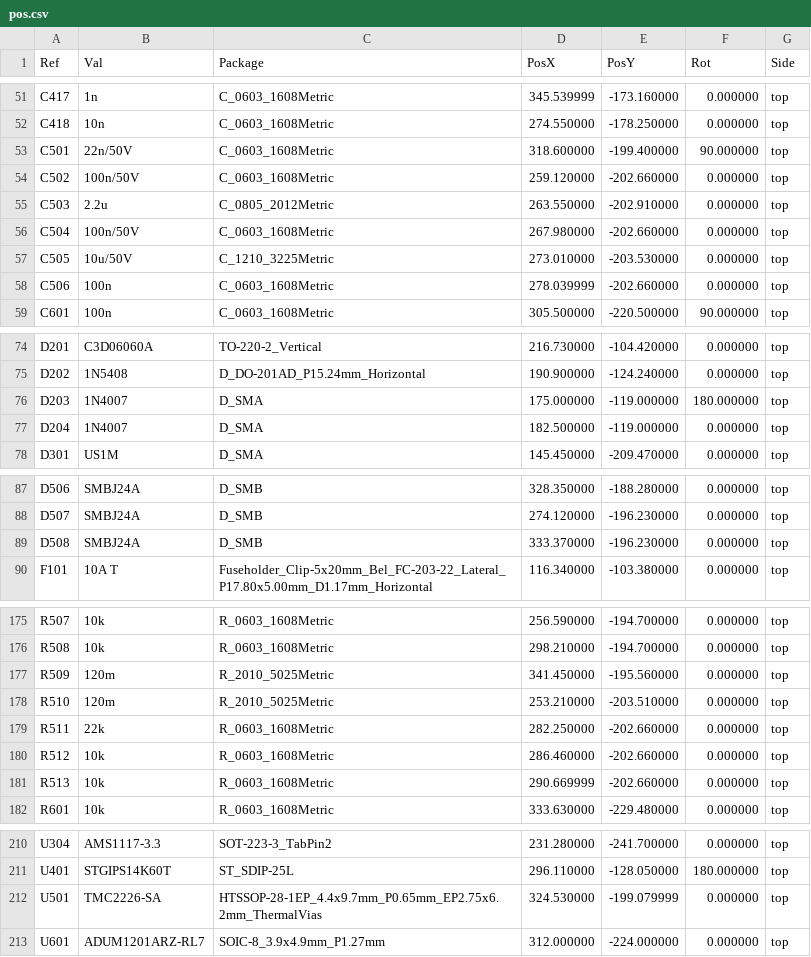
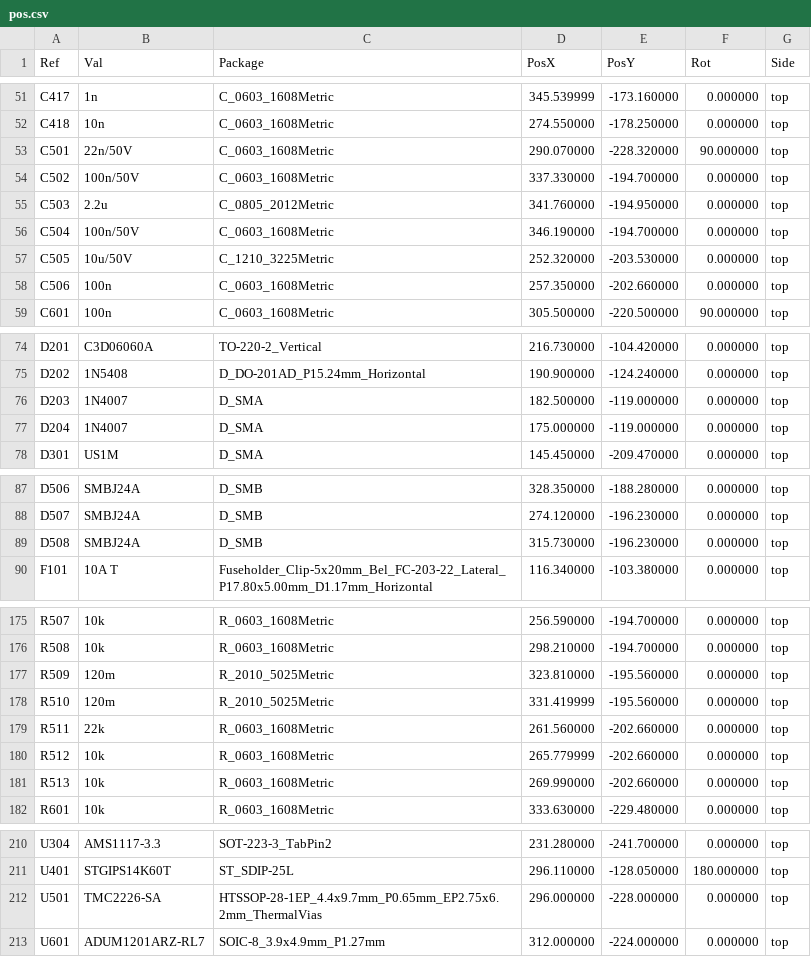
Before and after one commit to eddiezgq/WenQuest, a CSV file: factory/designs/ctrl-ls/out/pos.csv, drawn as a sheet; only a part is shown, gaps mark what is left out.

```diff
--- a/factory/designs/ctrl-ls/out/pos.csv
+++ b/factory/designs/ctrl-ls/out/pos.csv
@@ -52,8 +52,8 @@ Ref,Val,Package,PosX,PosY,Rot,Side
 "C418","10n","C_0603_1608Metric",274.550000,-178.250000,0.000000,top
-"C501","22n/50V","C_0603_1608Metric",318.600000,-199.400000,90.000000,top
-"C502","100n/50V","C_0603_1608Metric",259.120000,-202.660000,0.000000,top
-"C503","2.2u","C_0805_2012Metric",263.550000,-202.910000,0.000000,top
-"C504","100n/50V","C_0603_1608Metric",267.980000,-202.660000,0.000000,top
-"C505","10u/50V","C_1210_3225Metric",273.010000,-203.530000,0.000000,top
-"C506","100n","C_0603_1608Metric",278.039999,-202.660000,0.000000,top
+"C501","22n/50V","C_0603_1608Metric",290.070000,-228.320000,90.000000,top
+"C502","100n/50V","C_0603_1608Metric",337.330000,-194.700000,0.000000,top
+"C503","2.2u","C_0805_2012Metric",341.760000,-194.950000,0.000000,top
+"C504","100n/50V","C_0603_1608Metric",346.190000,-194.700000,0.000000,top
+"C505","10u/50V","C_1210_3225Metric",252.320000,-203.530000,0.000000,top
+"C506","100n","C_0603_1608Metric",257.350000,-202.660000,0.000000,top
 "C601","100n","C_0603_1608Metric",305.500000,-220.500000,90.000000,top
@@ -75,4 +75,4 @@ Ref,Val,Package,PosX,PosY,Rot,Side
 "D202","1N5408","D_DO-201AD_P15.24mm_Horizontal",190.900000,-124.240000,0.000000,top
-"D203","1N4007","D_SMA",175.000000,-119.000000,180.000000,top
-"D204","1N4007","D_SMA",182.500000,-119.000000,0.000000,top
+"D203","1N4007","D_SMA",182.500000,-119.000000,0.000000,top
+"D204","1N4007","D_SMA",175.000000,-119.000000,0.000000,top
 "D301","US1M","D_SMA",145.450000,-209.470000,0.000000,top
@@ -88,3 +88,3 @@ Ref,Val,Package,PosX,PosY,Rot,Side
 "D507","SMBJ24A","D_SMB",274.120000,-196.230000,0.000000,top
-"D508","SMBJ24A","D_SMB",333.370000,-196.230000,0.000000,top
+"D508","SMBJ24A","D_SMB",315.730000,-196.230000,0.000000,top
 "F101","10A T","Fuseholder_Clip-5x20mm_Bel_FC-203-22_Lateral_P17.80x5.00mm_D1.17mm_Horizontal",116.340000,-103.380000,0.000000,top
@@ -176,7 +176,7 @@ Ref,Val,Package,PosX,PosY,Rot,Side
 "R508","10k","R_0603_1608Metric",298.210000,-194.700000,0.000000,top
-"R509","120m","R_2010_5025Metric",341.450000,-195.560000,0.000000,top
-"R510","120m","R_2010_5025Metric",253.210000,-203.510000,0.000000,top
-"R511","22k","R_0603_1608Metric",282.250000,-202.660000,0.000000,top
-"R512","10k","R_0603_1608Metric",286.460000,-202.660000,0.000000,top
-"R513","10k","R_0603_1608Metric",290.669999,-202.660000,0.000000,top
+"R509","120m","R_2010_5025Metric",323.810000,-195.560000,0.000000,top
+"R510","120m","R_2010_5025Metric",331.419999,-195.560000,0.000000,top
+"R511","22k","R_0603_1608Metric",261.560000,-202.660000,0.000000,top
+"R512","10k","R_0603_1608Metric",265.779999,-202.660000,0.000000,top
+"R513","10k","R_0603_1608Metric",269.990000,-202.660000,0.000000,top
 "R601","10k","R_0603_1608Metric",333.630000,-229.480000,0.000000,top
@@ -211,3 +211,3 @@ Ref,Val,Package,PosX,PosY,Rot,Side
 "U401","STGIPS14K60T","ST_SDIP-25L",296.110000,-128.050000,180.000000,top
-"U501","TMC2226-SA","HTSSOP-28-1EP_4.4x9.7mm_P0.65mm_EP2.75x6.2mm_ThermalVias",324.530000,-199.079999,0.000000,top
+"U501","TMC2226-SA","HTSSOP-28-1EP_4.4x9.7mm_P0.65mm_EP2.75x6.2mm_ThermalVias",296.000000,-228.000000,0.000000,top
 "U601","ADUM1201ARZ-RL7","SOIC-8_3.9x4.9mm_P1.27mm",312.000000,-224.000000,0.000000,top
```
Also changed, not shown: 17 other files.
